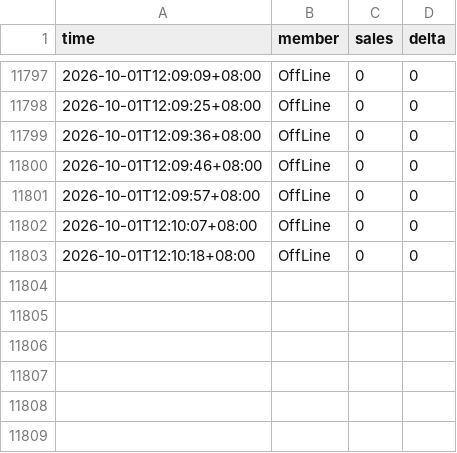
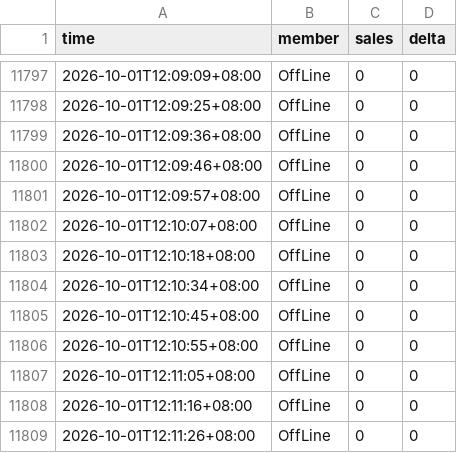
Before and after one commit to wxy040105-web/111, a CSV file: data/track_44523627.csv, drawn as a sheet; only a part is shown, gaps mark what is left out.

```diff
--- a/data/track_44523627.csv
+++ b/data/track_44523627.csv
@@ -11803 +11803,7 @@
 2026-10-01T12:10:18+08:00,OffLine,0,0
+2026-10-01T12:10:34+08:00,OffLine,0,0
+2026-10-01T12:10:45+08:00,OffLine,0,0
+2026-10-01T12:10:55+08:00,OffLine,0,0
+2026-10-01T12:11:05+08:00,OffLine,0,0
+2026-10-01T12:11:16+08:00,OffLine,0,0
+2026-10-01T12:11:26+08:00,OffLine,0,0
```
Also changed, not shown: 1 other file.
